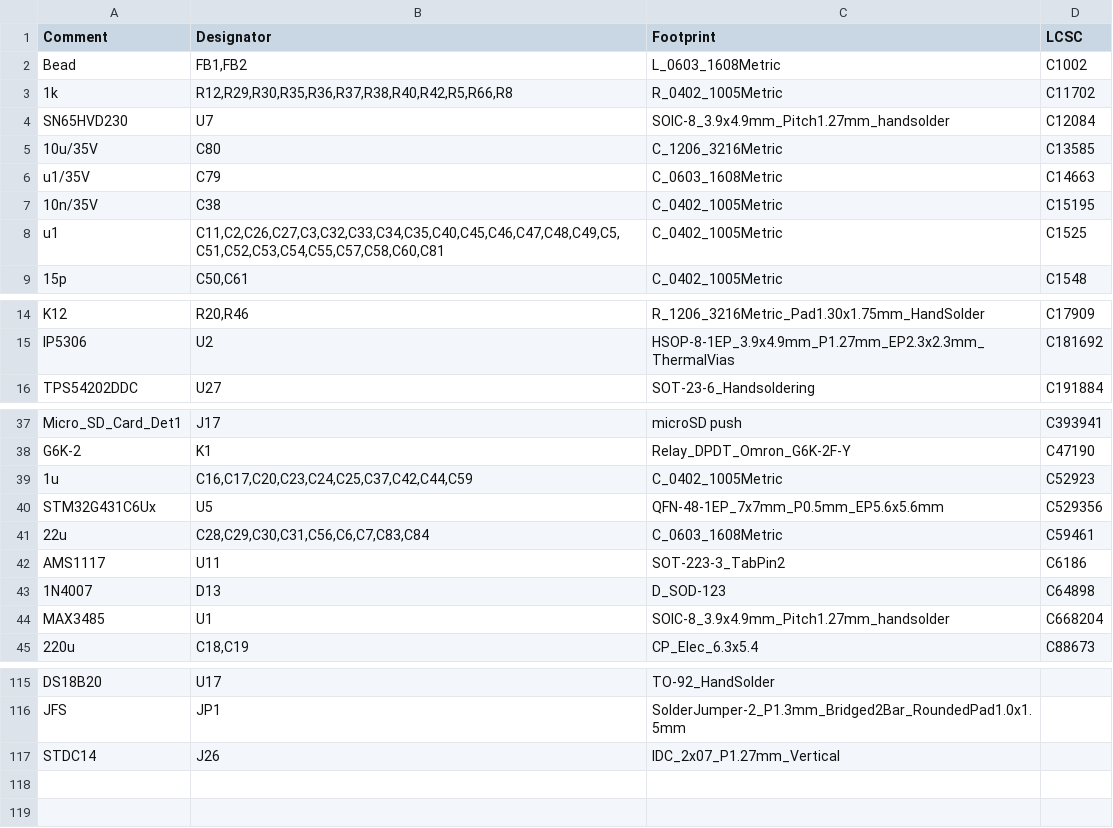
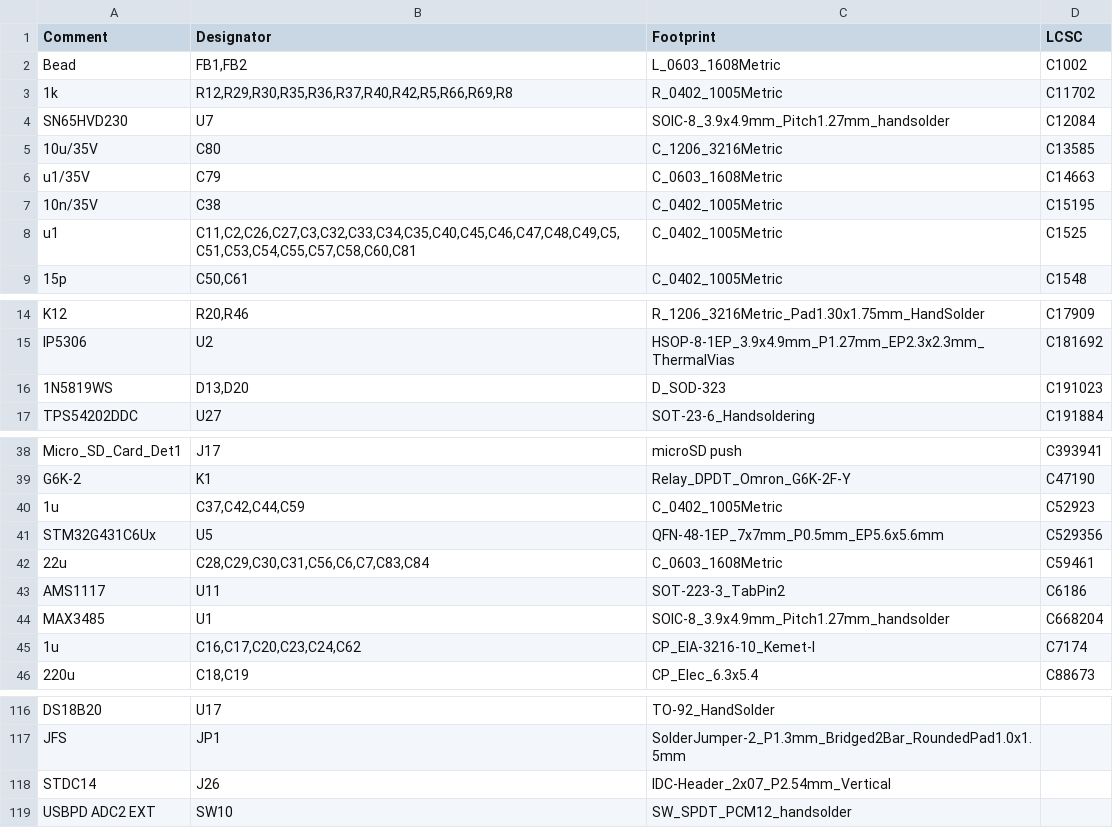
Before and after one commit to klaus-liebler/labathome, a CSV file: labathome_pcb15/jlcpcb/production_files/BOM-labathome_pcb15.csv, drawn as a sheet; only a part is shown, gaps mark what is left out; the diff covers the shown part only.

```diff
--- a/labathome_pcb15/jlcpcb/production_files/BOM-labathome_pcb15.csv
+++ b/labathome_pcb15/jlcpcb/production_files/BOM-labathome_pcb15.csv
@@ -2,3 +2,3 @@ Comment,Designator,Footprint,LCSC
 Bead,"FB1,FB2",L_0603_1608Metric,C1002
-1k,"R12,R29,R30,R35,R36,R37,R38,R40,R42,R5,R66,R8",R_0402_1005Metric,C11702
+1k,"R12,R29,R30,R35,R36,R37,R40,R42,R5,R66,R69,R8",R_0402_1005Metric,C11702
 SN65HVD230,U7,SOIC-8_3.9x4.9mm_Pitch1.27mm_handsolder,C12084
@@ -7,3 +7,3 @@ u1/35V,C79,C_0603_1608Metric,C14663
 10n/35V,C38,C_0402_1005Metric,C15195
-u1,"C11,C2,C26,C27,C3,C32,C33,C34,C35,C40,C45,C46,C47,C48,C49,C5,C51,C52,C53,C54,C55,C57,C58,C60,C81",C_0402_1005Metric,C1525
+u1,"C11,C2,C26,C27,C3,C32,C33,C34,C35,C40,C45,C46,C47,C48,C49,C5,C51,C53,C54,C55,C57,C58,C60,C81",C_0402_1005Metric,C1525
 15p,"C50,C61",C_0402_1005Metric,C1548
@@ -15,2 +15,3 @@ K12,"R20,R46",R_1206_3216Metric_Pad1.30x1.75mm_HandSolder,C17909
 IP5306,U2,HSOP-8-1EP_3.9x4.9mm_P1.27mm_EP2.3x2.3mm_ThermalVias,C181692
+1N5819WS,"D13,D20",D_SOD-323,C191023
 TPS54202DDC,U27,SOT-23-6_Handsoldering,C191884
@@ -38,3 +39,3 @@ Micro_SD_Card_Det1,J17,microSD push,C393941
 G6K-2,K1,Relay_DPDT_Omron_G6K-2F-Y,C47190
-1u,"C16,C17,C20,C23,C24,C25,C37,C42,C44,C59",C_0402_1005Metric,C52923
+1u,"C37,C42,C44,C59",C_0402_1005Metric,C52923
 STM32G431C6Ux,U5,QFN-48-1EP_7x7mm_P0.5mm_EP5.6x5.6mm,C529356
@@ -42,4 +43,4 @@ STM32G431C6Ux,U5,QFN-48-1EP_7x7mm_P0.5mm_EP5.6x5.6mm,C529356
 AMS1117,U11,SOT-223-3_TabPin2,C6186
-1N4007,D13,D_SOD-123,C64898
 MAX3485,U1,SOIC-8_3.9x4.9mm_Pitch1.27mm_handsolder,C668204
+1u,"C16,C17,C20,C23,C24,C62",CP_EIA-3216-10_Kemet-I,C7174
 220u,"C18,C19",CP_Elec_6.3x5.4,C88673
@@ -116,2 +117,3 @@ DS18B20,U17,TO-92_HandSolder,
 JFS,JP1,SolderJumper-2_P1.3mm_Bridged2Bar_RoundedPad1.0x1.5mm,
-STDC14,J26,IDC_2x07_P1.27mm_Vertical,
+STDC14,J26,IDC-Header_2x07_P2.54mm_Vertical,
+ USBPD ADC2 EXT,SW10,SW_SPDT_PCM12_handsolder,
```
Also changed, not shown: 4 edited cells elsewhere in this file, labathome_pcb15/jlcpcb/production_files/CPL-labathome_pcb15.csv, 45 other files.
